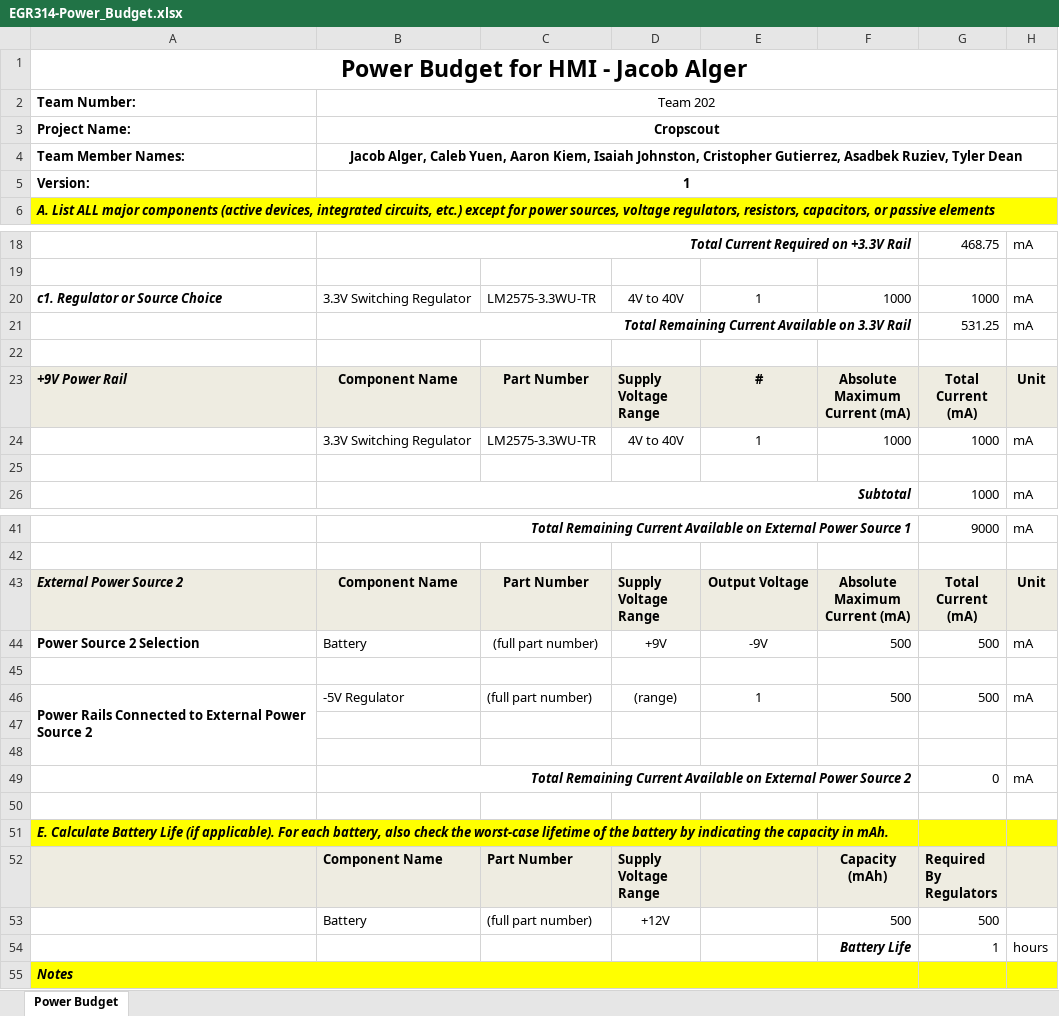
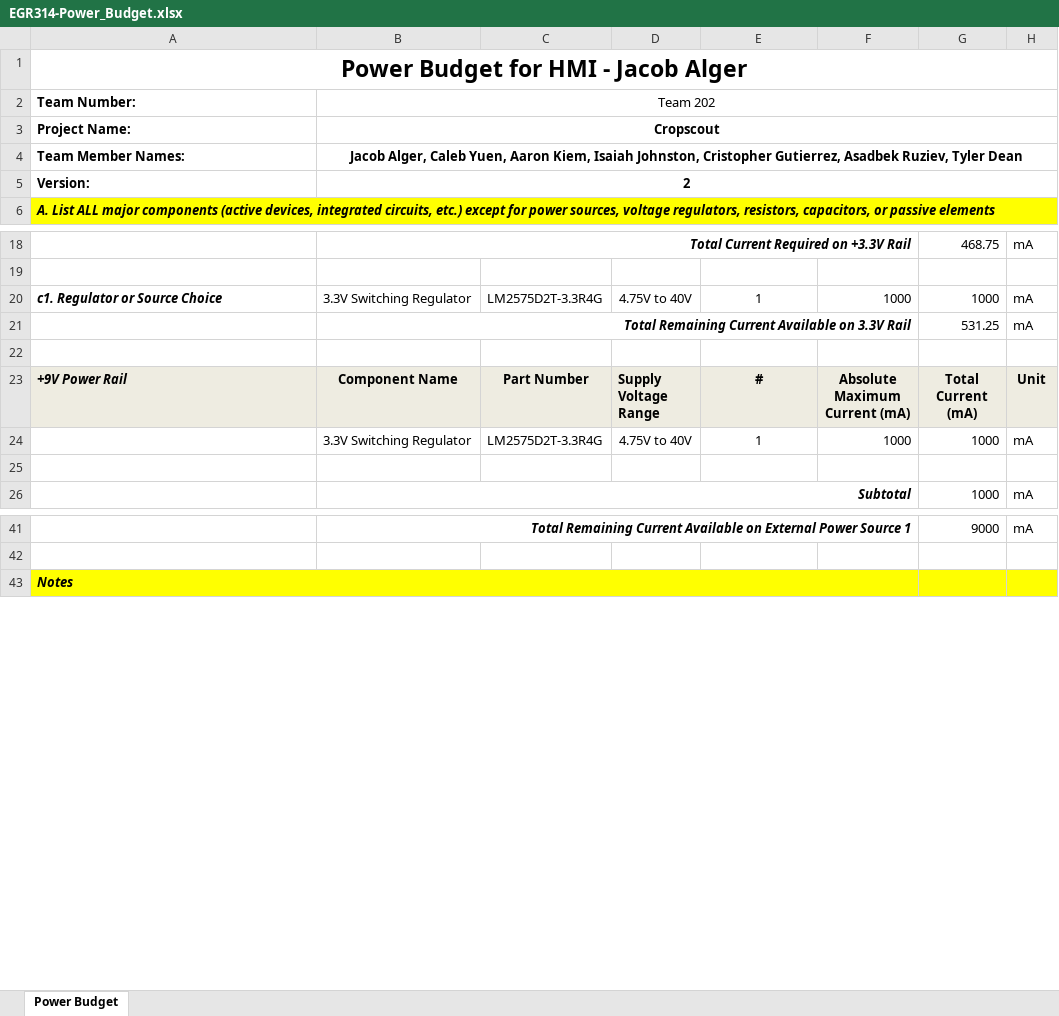
Before and after one commit to Jacob-Alger/Jacob-Alger-314.github.io, an Excel workbook: docs/05-Power-Budget/EGR314-Power_Budget.xlsx, sheet Power Budget, drawn as a sheet; only a part is shown, gaps mark what is left out; values as stored, in another font and other column widths than the file's, no borders; conditional formats not drawn; ↵ is a line break in a cell; the diff names each change by its address in the sheet, - before the commit and + after, or states it on an @@ line.

Commit message:
Updated Power Budget to rev2

```diff
--- a/docs/05-Power-Budget/EGR314-Power_Budget.xlsx (sheet Power Budget)
+++ b/docs/05-Power-Budget/EGR314-Power_Budget.xlsx (sheet Power Budget)
-B5: 1
+B5: 2
-C20: LM2575-3.3WU-TR
+C20: LM2575D2T-3.3R4G
-D20: 4V to 40V
+D20: 4.75V to 40V
-C24: LM2575-3.3WU-TR
+C24: LM2575D2T-3.3R4G
-D24: 4V to 40V
+D24: 4.75V to 40V
-row 43: External Power Source 2 | Component Name | Part Number | Supply ↵ Voltage ↵ Range | Output Voltage | Absolute ↵ Maximum ↵ Current (mA) | Total ↵ Current ↵ (mA) | Unit
-row 44: Power Source 2 Selection | Battery | (full part number) | +9V | -9V | 500 | 500 | mA
-row 45: (empty)
-row 46: Power Rails Connected to External Power Source 2 | -5V Regulator | (full part number) | (range) | 1 | 500 | 500 | mA
-row 47: (empty)
-row 48: (empty)
-row 49:  | Total Remaining Current Available on External Power Source 2 |  |  |  |  | 0 | mA
-row 50: (empty)
-row 51: E. Calculate Battery Life (if applicable). For each battery, also check the worst-case lifetime of the battery by indicating the capacity in mAh.
-row 52:  | Component Name | Part Number | Supply ↵ Voltage ↵ Range |  | Capacity ↵ (mAh) | Required ↵ By ↵ Regulators
-row 53:  | Battery | (full part number) | +12V |  | 500 | 500
-row 54:  |  |  |  |  | Battery Life | 1 | hours
```
Also changed, not shown: 6 other files.
